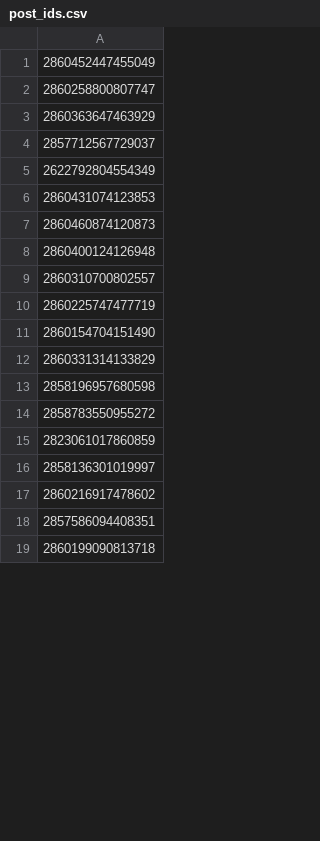
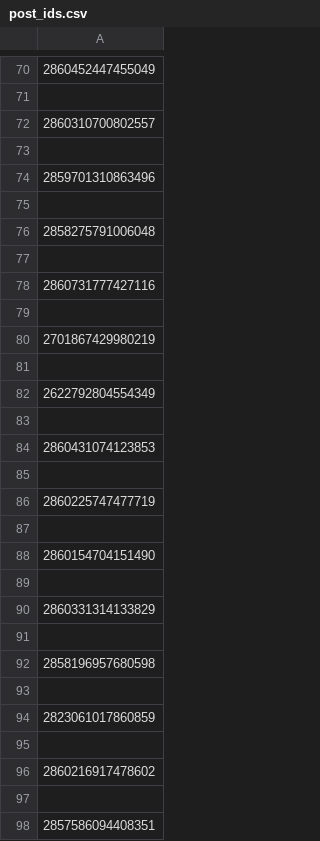
Before and after one commit to Annguyn/PBL3-Job-Seeker-Website, a CSV file: post_ids.csv, drawn as a sheet; only a part is shown, gaps mark what is left out; the shorter side is filled out with more unchanged rows; the diff covers the shown part only.

```diff
--- a/post_ids.csv
+++ b/post_ids.csv
@@ -1,18 +70,29 @@
 2860452447455049
-2860258800807747
-2860363647463929
-2857712567729037
+
+2860310700802557
+
+2859701310863496
+
+2858275791006048
+
+2860731777427116
+
+2701867429980219
+
 2622792804554349
+
 2860431074123853
-2860460874120873
-2860400124126948
-2860310700802557
+
 2860225747477719
+
 2860154704151490
+
 2860331314133829
+
 2858196957680598
-2858783550955272
+
 2823061017860859
-2858136301019997
+
 2860216917478602
+
 2857586094408351
```
Also changed, not shown: 149 added rows, 1 removed row, 1 moved row and 5 edited cells elsewhere in this file, 4 other files.
